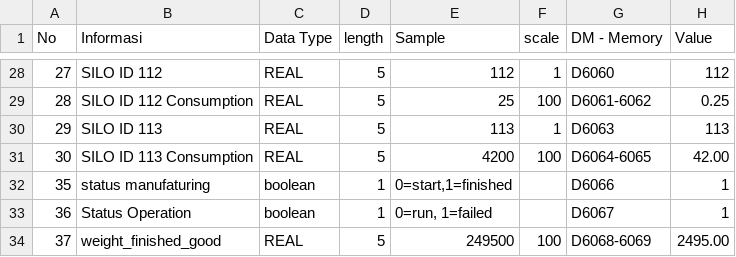
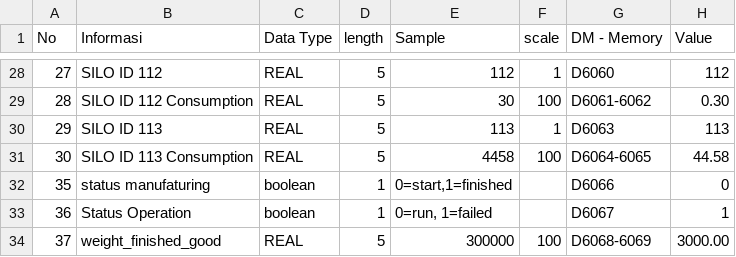
Before and after one commit to saptadi73/Middleware-PLC-SCADA-Odoo, a CSV file: app/reference/read_data_plc_input.csv, drawn as a sheet; only a part is shown, gaps mark what is left out; the diff covers the shown part only.

```diff
--- a/app/reference/read_data_plc_input.csv
+++ b/app/reference/read_data_plc_input.csv
@@ -28,7 +28,7 @@ No,Informasi,Data Type,length,Sample,scale,DM - Memory,Value
 27,SILO ID 112,REAL,5,112,1,D6060,112
-28,SILO ID 112 Consumption,REAL,5,25,100,D6061-6062,0.25
+28,SILO ID 112 Consumption,REAL,5,30,100,D6061-6062,0.30
 29,SILO ID 113,REAL,5,113,1,D6063,113
-30,SILO ID 113 Consumption,REAL,5,4200,100,D6064-6065,42.00
-35,status manufaturing,boolean,1,"0=start,1=finished",,D6066,1
+30,SILO ID 113 Consumption,REAL,5,4458,100,D6064-6065,44.58
+35,status manufaturing,boolean,1,"0=start,1=finished",,D6066,0
 36,Status Operation,boolean,1,"0=run, 1=failed",,D6067,1
-37,weight_finished_good,REAL,5,249500,100,D6068-6069,2495.00
+37,weight_finished_good,REAL,5,300000,100,D6068-6069,3000.00
```
Also changed, not shown: 30 edited cells elsewhere in this file, 15 other files.
